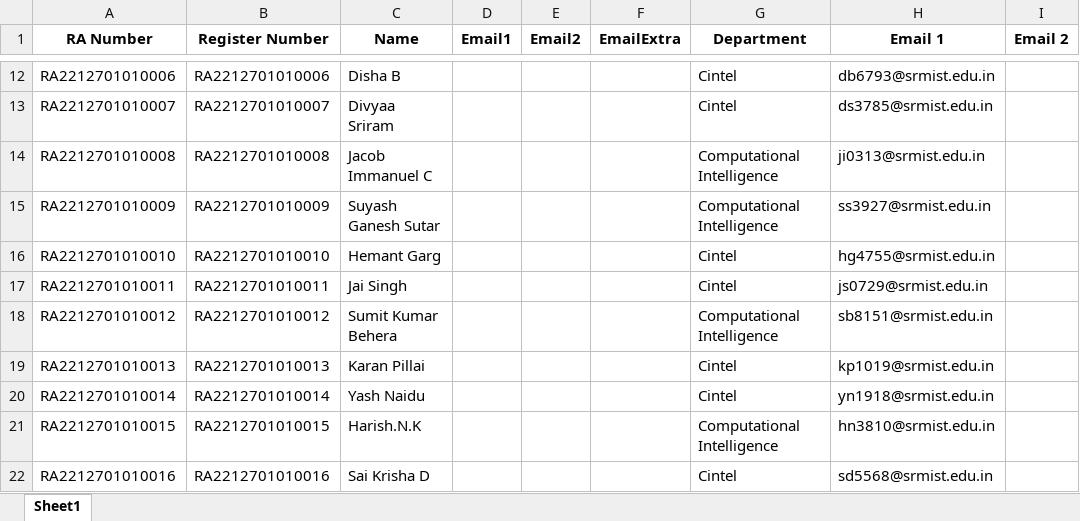
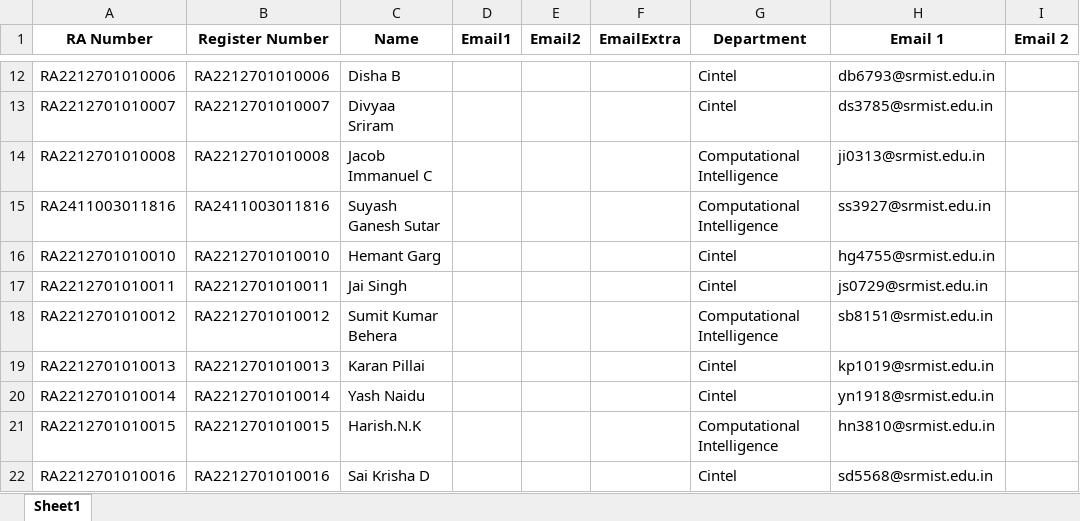
Before and after one commit to StarkAg/GradeX, an Excel workbook: public/Sheets/Combined_Students.xlsx, sheet Sheet1, drawn as a sheet; only a part is shown, gaps mark what is left out; values as stored, in another font and other column widths than the file's, no borders; the diff names each change by its address in the sheet, - before the commit and + after, or states it on an @@ line.

```diff
--- a/public/Sheets/Combined_Students.xlsx (sheet Sheet1)
+++ b/public/Sheets/Combined_Students.xlsx (sheet Sheet1)
-A15 (RA Number): RA2212701010009
+A15 (RA Number): RA2411003011816
-B15 (Register Number): RA2212701010009
+B15 (Register Number): RA2411003011816
```
Also changed, not shown: 12 other files.
